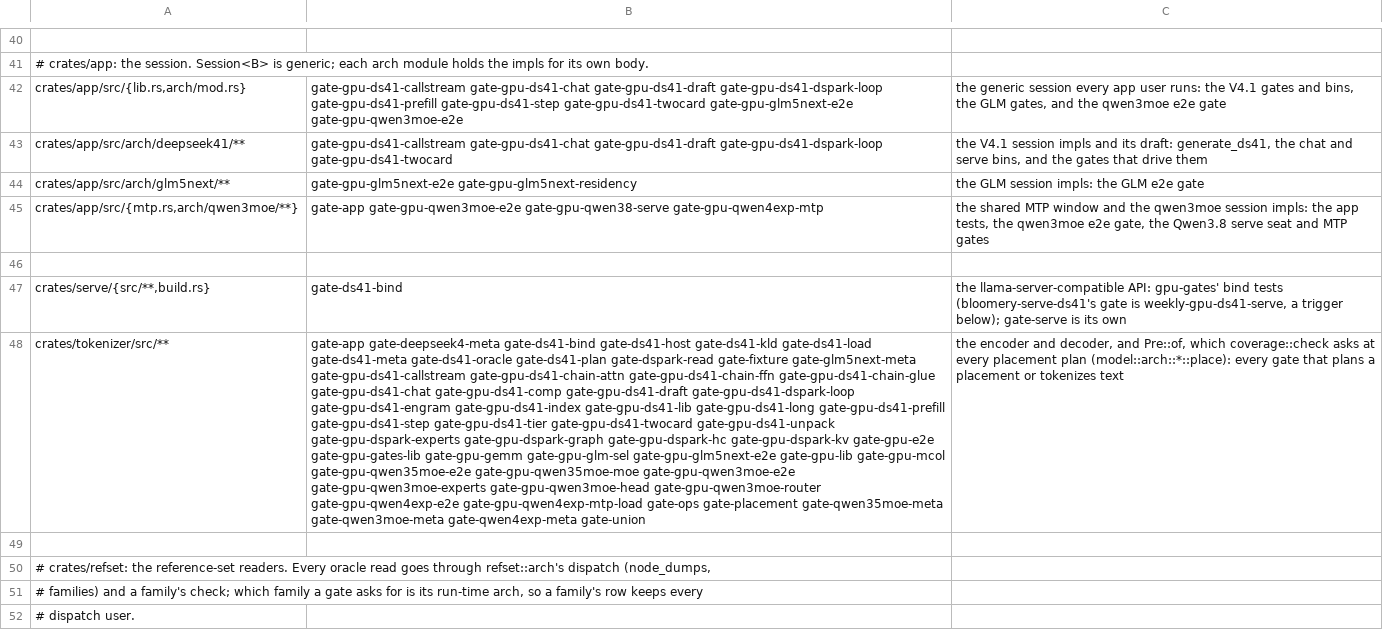
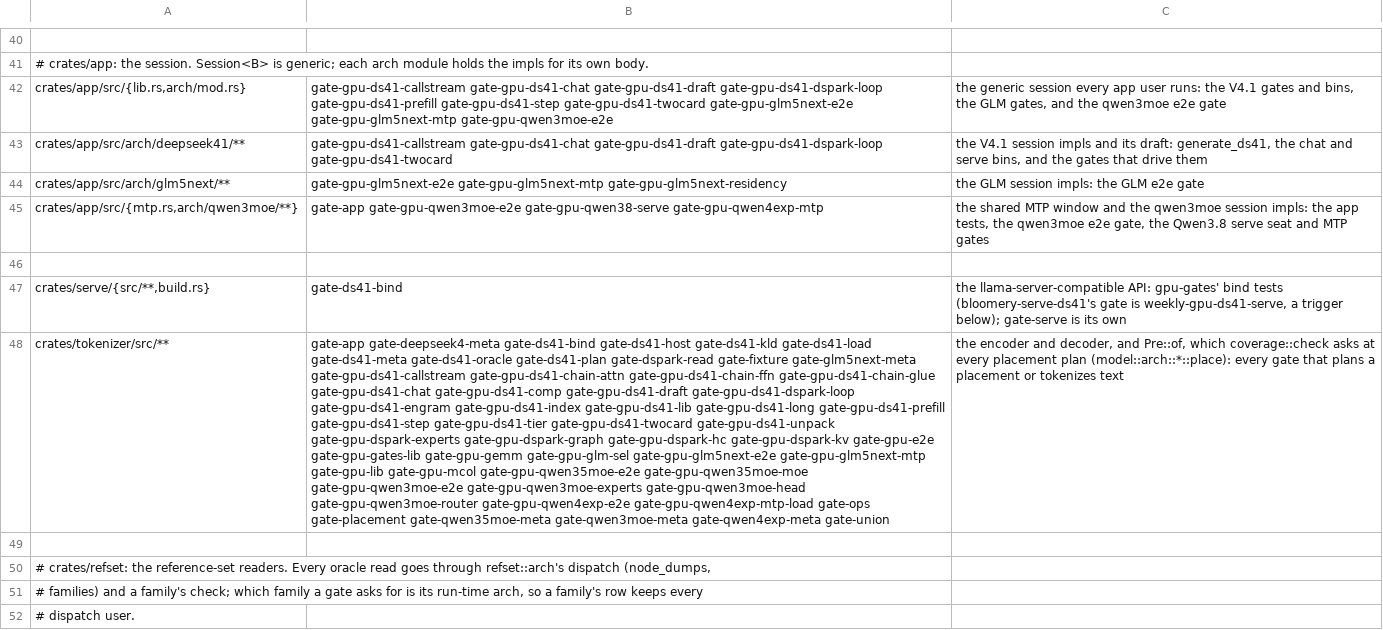
Before and after one commit to midagedev/bloomery, a TSV file: tools/gate-paths.tsv, drawn as a sheet; only a part is shown, gaps mark what is left out; the diff covers the shown part only; the diff names each change by its address in the sheet, - before the commit and + after, or states it on an @@ line.

```diff
--- a/tools/gate-paths.tsv
+++ b/tools/gate-paths.tsv
-B42: …gate-gpu-ds41-twocard gate-gpu-glm5next-e2e gate-gpu-qwen3moe-e2e
+B42: …gate-gpu-ds41-twocard gate-gpu-glm5next-e2e gate-gpu-glm5next-mtp gate-gpu-qwen3moe-e2e
-B44: gate-gpu-glm5next-e2e gate-gpu-glm5next-residency
+B44: gate-gpu-glm5next-e2e gate-gpu-glm5next-mtp gate-gpu-glm5next-residency
-B48: …gate-gpu-glm-sel gate-gpu-glm5next-e2e gate-gpu-lib gate-gpu-mcol…
+B48: …gate-gpu-glm-sel gate-gpu-glm5next-e2e gate-gpu-glm5next-mtp gate-gpu-lib gate-gpu-mcol…
```
Also changed, not shown: 12 edited cells elsewhere in this file, 16 other files.
